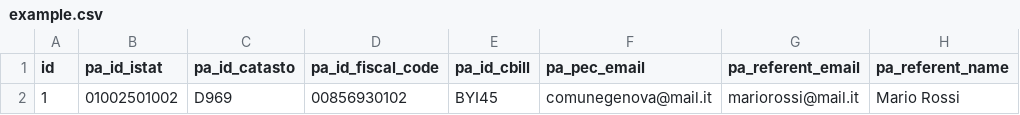
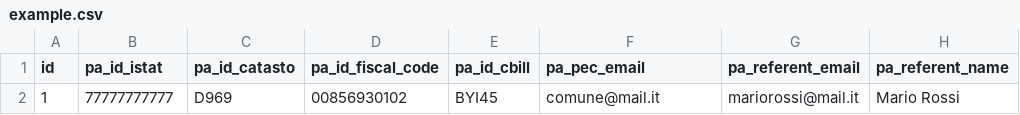
Before and after one commit to pagopa/pagopa-gpd-payments, a CSV file: performance-test/src/example.csv, drawn as a sheet; only a part is shown; the diff names each change by its address in the sheet, - before the commit and + after, or states it on an @@ line.

Commit message:
[PAGOPA-355] ci: fixed invalid input in example CSV
With this commit, in the example.csv used as default for the 'oneshot' script the value of 'pa_id_istat' is changed in order to perform correctly with the value "77777777777" (default organizationFiscalCode value).

```diff
--- a/performance-test/src/example.csv
+++ b/performance-test/src/example.csv
-B2 (pa_id_istat): 01002501002
+B2 (pa_id_istat): 77777777777
-F2 (pa_pec_email): comunegenova@mail.it
+F2 (pa_pec_email): comune@mail.it
```
